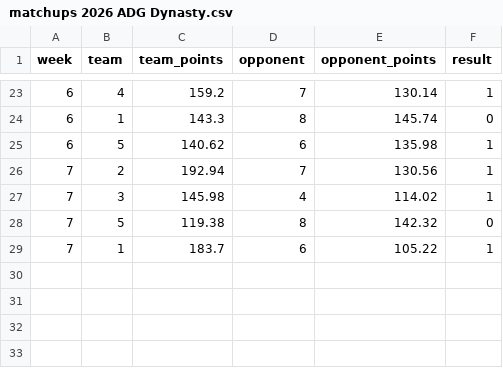
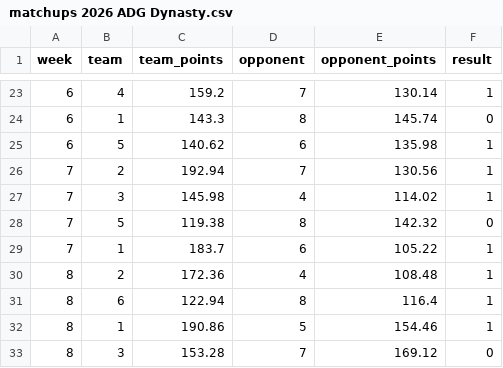
Before and after one commit to jayson-stancil/adg_dynasty_league_power_rankings, a CSV file: data/adg_dynasty/matchups 2026 ADG Dynasty.csv, drawn as a sheet; only a part is shown, gaps mark what is left out; the diff names each change by its address in the sheet, - before the commit and + after, or states it on an @@ line.

```diff
--- a/data/adg_dynasty/matchups 2026 ADG Dynasty.csv
+++ b/data/adg_dynasty/matchups 2026 ADG Dynasty.csv
+row 30: 8 | 2 | 172.36 | 4 | 108.48 | 1
+row 31: 8 | 6 | 122.94 | 8 | 116.4 | 1
+row 32: 8 | 1 | 190.86 | 5 | 154.46 | 1
+row 33: 8 | 3 | 153.28 | 7 | 169.12 | 0
```
Also changed, not shown: data/adg_dynasty/Power Rankings/ADG Dynasty 2026-2027 Points Against.csv, data/adg_dynasty/Simulation/summary_season.csv, 6 other files.
